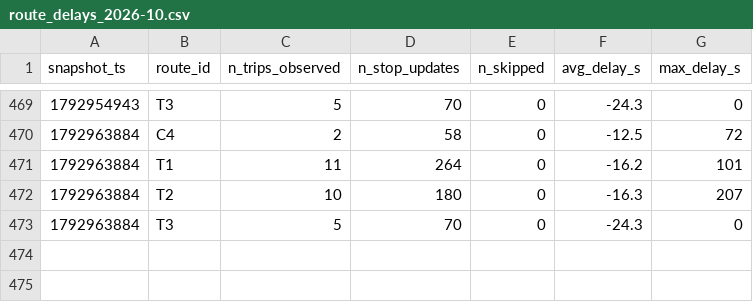
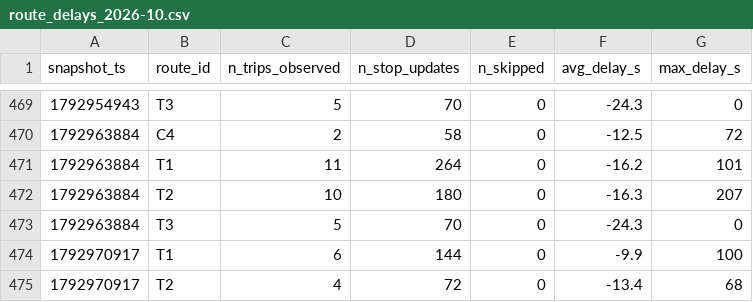
Before and after one commit to adam-hassen-Bi/smart-mobility-lemans-TD2, a CSV file: data/history/route_delays_2026-10.csv, drawn as a sheet; only a part is shown, gaps mark what is left out.

```diff
--- a/data/history/route_delays_2026-10.csv
+++ b/data/history/route_delays_2026-10.csv
@@ -473 +473,3 @@ snapshot_ts,route_id,n_trips_observed,n_stop_updates,n_skipped,avg_delay_s,max_d
 1792963884,T3,5,70,0,-24.3,0
+1792970917,T1,6,144,0,-9.9,100
+1792970917,T2,4,72,0,-13.4,68
```
Also changed, not shown: 2 other files.
